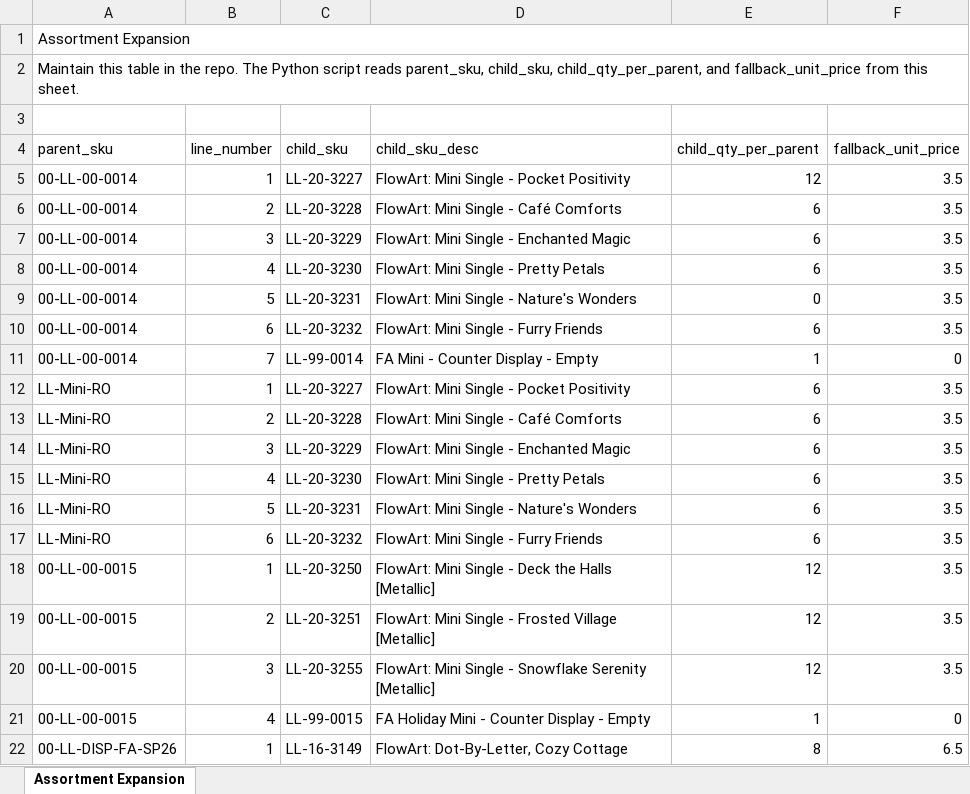
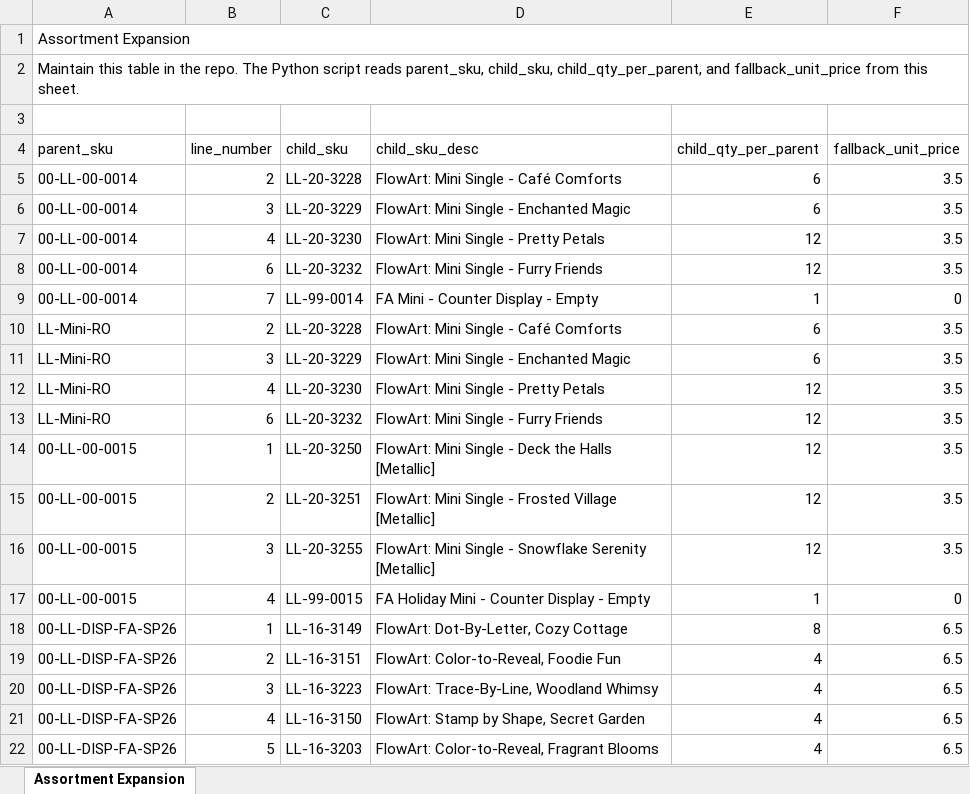
Before and after one commit to Pkirch1211/mt-shopify-sync, an Excel workbook: assortment-expansion.xlsx, sheet Assortment Expansion, drawn as a sheet; only a part is shown; the shorter side is filled out with more unchanged rows; values as stored, in another font and other column widths than the file's, no borders; removed rows and columns are numbered as before the commit, all else as after; the diff names each change by its address in the sheet, - before the commit and + after, or states it on an @@ line.

Commit message:
Add files via upload

```diff
--- a/assortment-expansion.xlsx (sheet Assortment Expansion)
+++ b/assortment-expansion.xlsx (sheet Assortment Expansion)
-row 5: 00-LL-00-0014 | 1 | LL-20-3227 | FlowArt: Mini Single - Pocket Positivity | 12 | 3.5
-E7 (child_qty_per_parent): 6
+E7 (child_qty_per_parent): 12
-row 9: 00-LL-00-0014 | 5 | LL-20-3231 | FlowArt: Mini Single - Nature's Wonders | 0 | 3.5
-E8 (child_qty_per_parent): 6
+E8 (child_qty_per_parent): 12
-row 12: LL-Mini-RO | 1 | LL-20-3227 | FlowArt: Mini Single - Pocket Positivity | 6 | 3.5
-E12 (child_qty_per_parent): 6
+E12 (child_qty_per_parent): 12
-row 16: LL-Mini-RO | 5 | LL-20-3231 | FlowArt: Mini Single - Nature's Wonders | 6 | 3.5
-E13 (child_qty_per_parent): 6
+E13 (child_qty_per_parent): 12
```
Also changed, not shown: formulas that keep their value.
